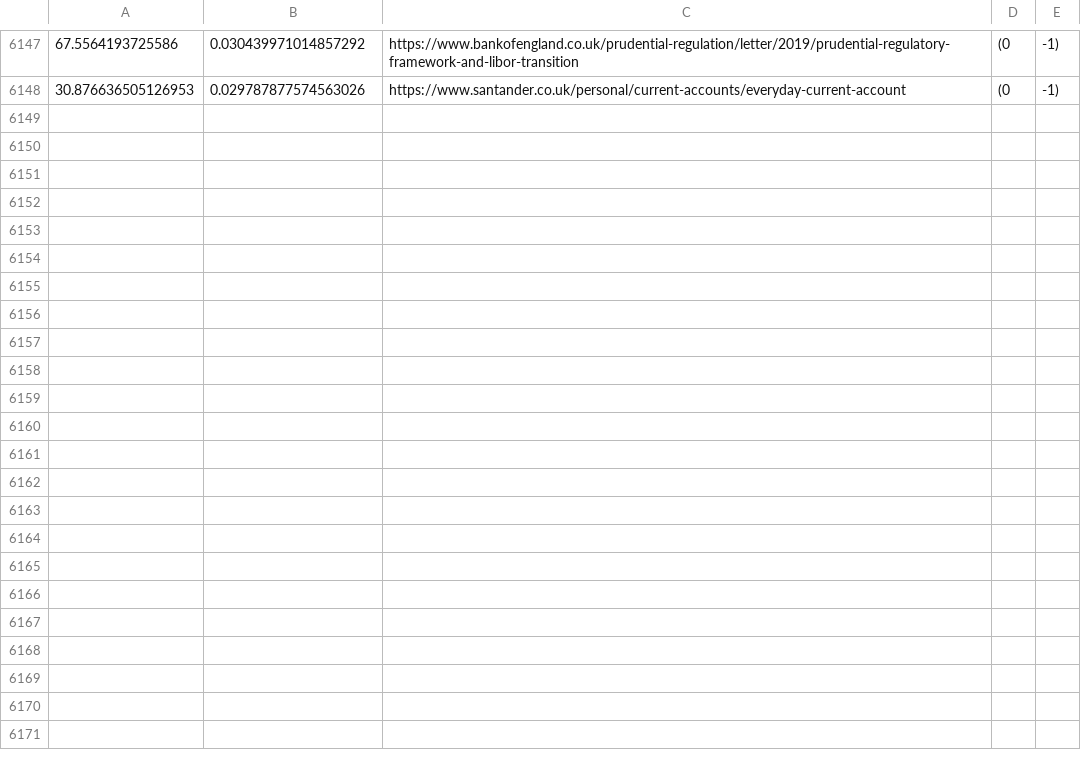
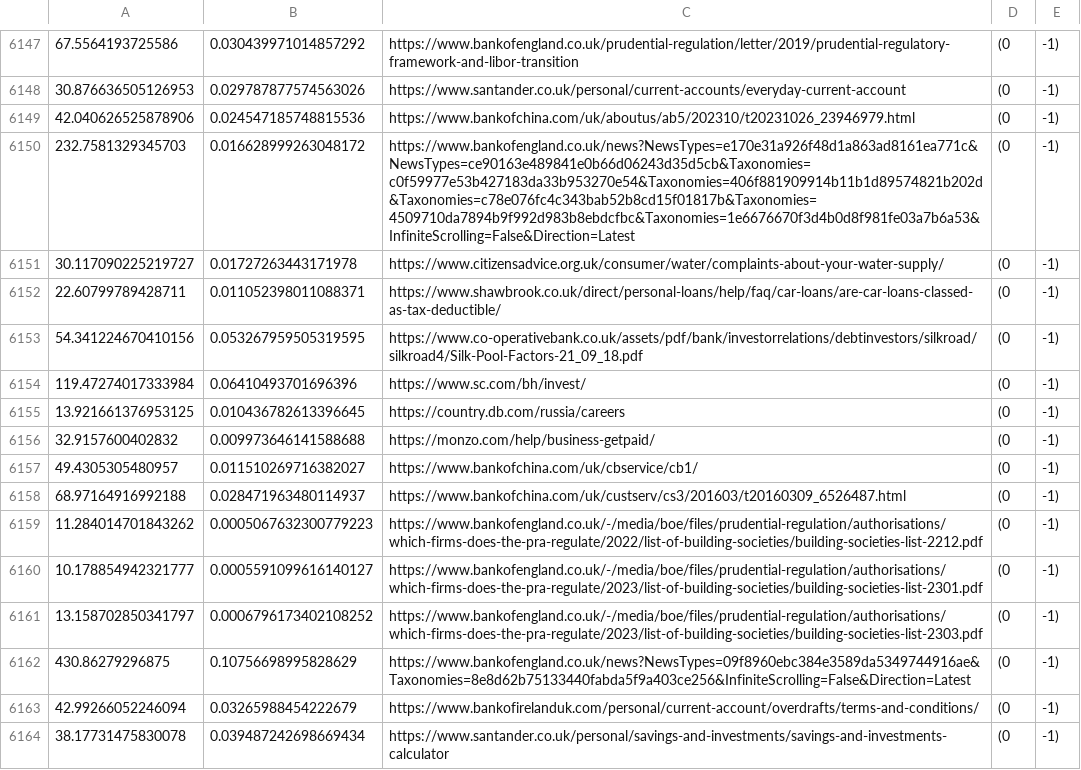
Before and after one commit to wordslab-org/wordslab-llms, a CSV file: frenchtext_bank-en-2401_valid_togethercomputer_RedPajama-INCITE-7B-Base_pplu.csv, drawn as a sheet; only a part is shown, gaps mark what is left out.

```diff
--- a/frenchtext_bank-en-2401_valid_togethercomputer_RedPajama-INCITE-7B-Base_pplu.csv
+++ b/frenchtext_bank-en-2401_valid_togethercomputer_RedPajama-INCITE-7B-Base_pplu.csv
@@ -6148 +6148,17 @@
 30.876636505126953,0.029787877574563026,https://www.santander.co.uk/personal/current-accounts/everyday-current-account,(0, -1)
+42.040626525878906,0.024547185748815536,https://www.bankofchina.com/uk/aboutus/ab5/202310/t20231026_23946979.html,(0, -1)
+232.7581329345703,0.016628999263048172,https://www.bankofengland.co.uk/news?NewsTypes=e170e31a926f48d1a863ad8161ea771c&NewsTypes=ce90163e489841e0b66d06243d35d5cb&Taxonomies=c0f59977e53b427183da33b953270e54&Taxonomies=406f881909914b11b1d89574821b202d&Taxonomies=c78e076fc4c343bab52b8cd15f01817b&Taxonomies=4509710da7894b9f992d983b8ebdcfbc&Taxonomies=1e6676670f3d4b0d8f981fe03a7b6a53&InfiniteScrolling=False&Direction=Latest,(0, -1)
+30.117090225219727,0.01727263443171978,https://www.citizensadvice.org.uk/consumer/water/complaints-about-your-water-supply/,(0, -1)
+22.60799789428711,0.011052398011088371,https://www.shawbrook.co.uk/direct/personal-loans/help/faq/car-loans/are-car-loans-classed-as-tax-deductible/,(0, -1)
+54.341224670410156,0.053267959505319595,https://www.co-operativebank.co.uk/assets/pdf/bank/investorrelations/debtinvestors/silkroad/silkroad4/Silk-Pool-Factors-21_09_18.pdf,(0, -1)
+119.47274017333984,0.06410493701696396,https://www.sc.com/bh/invest/,(0, -1)
+13.921661376953125,0.010436782613396645,https://country.db.com/russia/careers,(0, -1)
+32.9157600402832,0.009973646141588688,https://monzo.com/help/business-getpaid/,(0, -1)
+49.4305305480957,0.011510269716382027,https://www.bankofchina.com/uk/cbservice/cb1/,(0, -1)
+68.97164916992188,0.028471963480114937,https://www.bankofchina.com/uk/custserv/cs3/201603/t20160309_6526487.html,(0, -1)
+11.284014701843262,0.0005067632300779223,https://www.bankofengland.co.uk/-/media/boe/files/prudential-regulation/authorisations/which-firms-does-the-pra-regulate/2022/list-of-building-societies/building-societies-list-2212.pdf,(0, -1)
+10.178854942321777,0.0005591099616140127,https://www.bankofengland.co.uk/-/media/boe/files/prudential-regulation/authorisations/which-firms-does-the-pra-regulate/2023/list-of-building-societies/building-societies-list-2301.pdf,(0, -1)
+13.158702850341797,0.0006796173402108252,https://www.bankofengland.co.uk/-/media/boe/files/prudential-regulation/authorisations/which-firms-does-the-pra-regulate/2023/list-of-building-societies/building-societies-list-2303.pdf,(0, -1)
+430.86279296875,0.10756698995828629,https://www.bankofengland.co.uk/news?NewsTypes=09f8960ebc384e3589da5349744916ae&Taxonomies=8e8d62b75133440fabda5f9a403ce256&InfiniteScrolling=False&Direction=Latest,(0, -1)
+42.99266052246094,0.03265988454222679,https://www.bankofirelanduk.com/personal/current-account/overdrafts/terms-and-conditions/,(0, -1)
+38.17731475830078,0.039487242698669434,https://www.santander.co.uk/personal/savings-and-investments/savings-and-investments-calculator,(0, -1)
```
Also changed, not shown: 4 other files.
